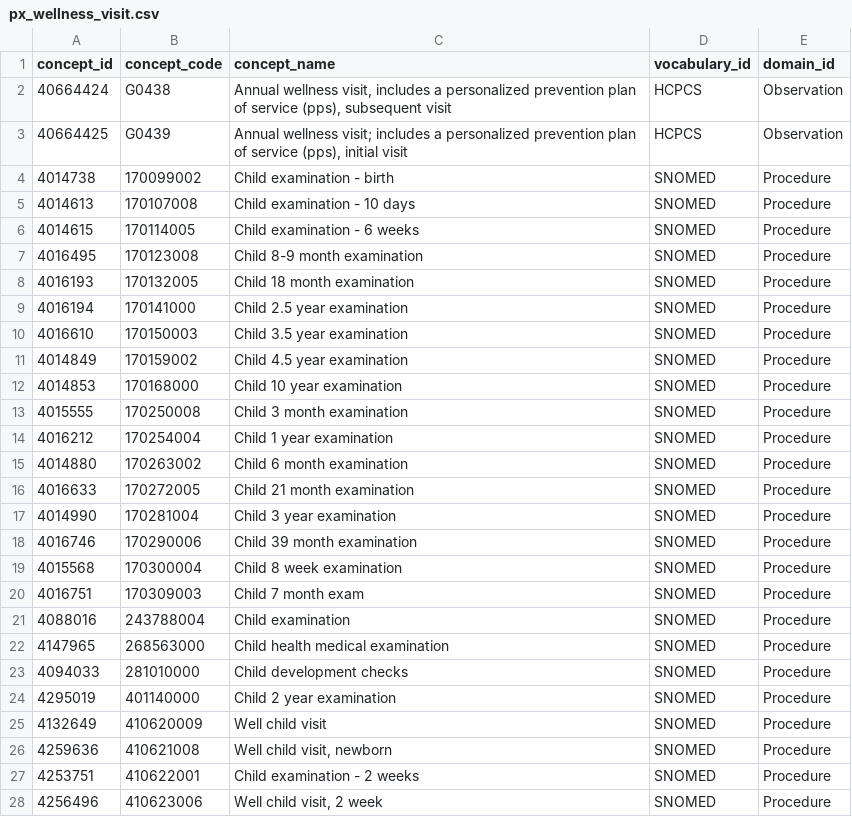
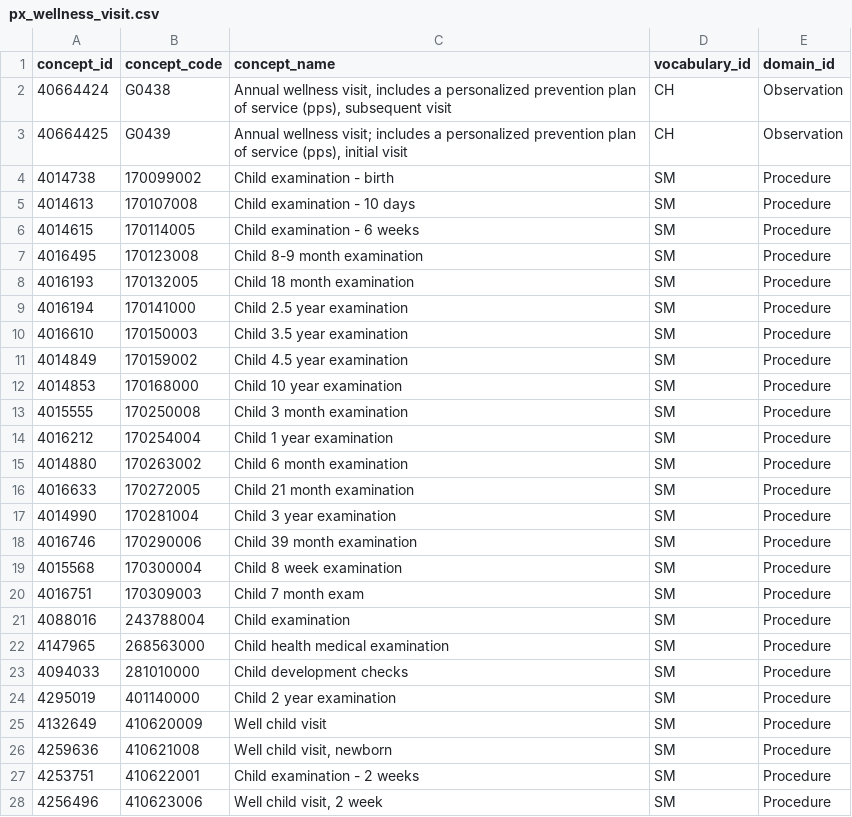
Before and after one commit to PEDSnet/pedsnet_ndq, a CSV file: specs/px_wellness_visit.csv, drawn as a sheet; only a part is shown; the diff covers the shown part only.

```diff
--- a/specs/px_wellness_visit.csv
+++ b/specs/px_wellness_visit.csv
@@ -1,28 +1,28 @@
 concept_id,concept_code,concept_name,vocabulary_id,domain_id
-40664424,G0438,"Annual wellness visit, includes a personalized prevention plan of service (pps), subsequent visit",HCPCS,Observation
-40664425,G0439,"Annual wellness visit; includes a personalized prevention plan of service (pps), initial visit",HCPCS,Observation
-4014738,170099002,Child examination - birth,SNOMED,Procedure
-4014613,170107008,Child examination - 10 days,SNOMED,Procedure
-4014615,170114005,Child examination - 6 weeks,SNOMED,Procedure
-4016495,170123008,Child 8-9 month examination,SNOMED,Procedure
-4016193,170132005,Child 18 month examination,SNOMED,Procedure
-4016194,170141000,Child 2.5 year examination,SNOMED,Procedure
-4016610,170150003,Child 3.5 year examination,SNOMED,Procedure
-4014849,170159002,Child 4.5 year examination,SNOMED,Procedure
-4014853,170168000,Child 10 year examination,SNOMED,Procedure
-4015555,170250008,Child 3 month examination,SNOMED,Procedure
-4016212,170254004,Child 1 year examination,SNOMED,Procedure
-4014880,170263002,Child 6 month examination,SNOMED,Procedure
-4016633,170272005,Child 21 month examination,SNOMED,Procedure
-4014990,170281004,Child 3 year examination,SNOMED,Procedure
-4016746,170290006,Child 39 month examination,SNOMED,Procedure
-4015568,170300004,Child 8 week examination,SNOMED,Procedure
-4016751,170309003,Child 7 month exam,SNOMED,Procedure
-4088016,243788004,Child examination,SNOMED,Procedure
-4147965,268563000,Child health medical examination,SNOMED,Procedure
-4094033,281010000,Child development checks,SNOMED,Procedure
-4295019,401140000,Child 2 year examination,SNOMED,Procedure
-4132649,410620009,Well child visit,SNOMED,Procedure
-4259636,410621008,"Well child visit, newborn",SNOMED,Procedure
-4253751,410622001,Child examination - 2 weeks,SNOMED,Procedure
-4256496,410623006,"Well child visit, 2 week",SNOMED,Procedure
+40664424,G0438,"Annual wellness visit, includes a personalized prevention plan of service (pps), subsequent visit",CH,Observation
+40664425,G0439,"Annual wellness visit; includes a personalized prevention plan of service (pps), initial visit",CH,Observation
+4014738,170099002,Child examination - birth,SM,Procedure
+4014613,170107008,Child examination - 10 days,SM,Procedure
+4014615,170114005,Child examination - 6 weeks,SM,Procedure
+4016495,170123008,Child 8-9 month examination,SM,Procedure
+4016193,170132005,Child 18 month examination,SM,Procedure
+4016194,170141000,Child 2.5 year examination,SM,Procedure
+4016610,170150003,Child 3.5 year examination,SM,Procedure
+4014849,170159002,Child 4.5 year examination,SM,Procedure
+4014853,170168000,Child 10 year examination,SM,Procedure
+4015555,170250008,Child 3 month examination,SM,Procedure
+4016212,170254004,Child 1 year examination,SM,Procedure
+4014880,170263002,Child 6 month examination,SM,Procedure
+4016633,170272005,Child 21 month examination,SM,Procedure
+4014990,170281004,Child 3 year examination,SM,Procedure
+4016746,170290006,Child 39 month examination,SM,Procedure
+4015568,170300004,Child 8 week examination,SM,Procedure
+4016751,170309003,Child 7 month exam,SM,Procedure
+4088016,243788004,Child examination,SM,Procedure
+4147965,268563000,Child health medical examination,SM,Procedure
+4094033,281010000,Child development checks,SM,Procedure
+4295019,401140000,Child 2 year examination,SM,Procedure
+4132649,410620009,Well child visit,SM,Procedure
+4259636,410621008,"Well child visit, newborn",SM,Procedure
+4253751,410622001,Child examination - 2 weeks,SM,Procedure
+4256496,410623006,"Well child visit, 2 week",SM,Procedure
```
Also changed, not shown: 59 edited cells elsewhere in this file, specs/promis_anxiety.csv, specs/promis_mdd.csv, 42 other files.
